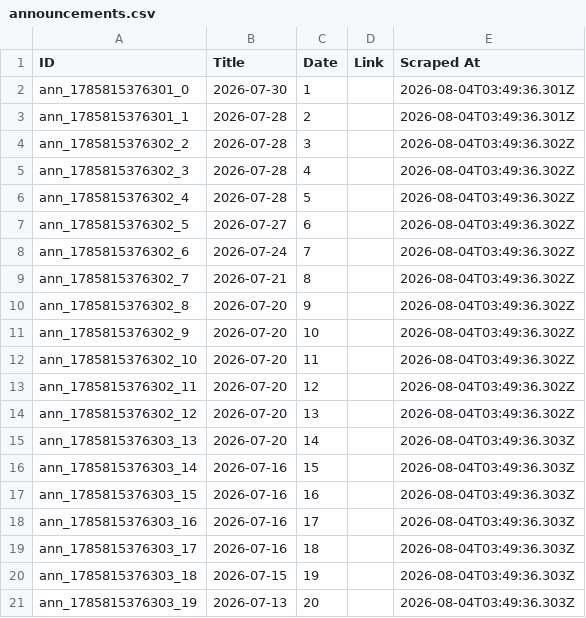
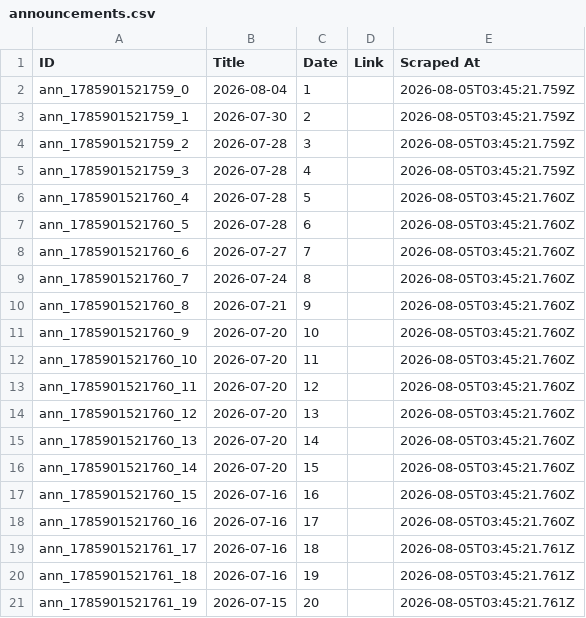
Before and after one commit to prometheus5863/form-g-aarsh, a CSV file: data/announcements.csv, drawn as a sheet.

```diff
--- a/data/announcements.csv
+++ b/data/announcements.csv
@@ -1,21 +1,21 @@
 ID,Title,Date,Link,Scraped At
-ann_1785815376301_0,2026-07-30,1,,2026-08-04T03:49:36.301Z
-ann_1785815376301_1,2026-07-28,2,,2026-08-04T03:49:36.301Z
-ann_1785815376302_2,2026-07-28,3,,2026-08-04T03:49:36.302Z
-ann_1785815376302_3,2026-07-28,4,,2026-08-04T03:49:36.302Z
-ann_1785815376302_4,2026-07-28,5,,2026-08-04T03:49:36.302Z
-ann_1785815376302_5,2026-07-27,6,,2026-08-04T03:49:36.302Z
-ann_1785815376302_6,2026-07-24,7,,2026-08-04T03:49:36.302Z
-ann_1785815376302_7,2026-07-21,8,,2026-08-04T03:49:36.302Z
-ann_1785815376302_8,2026-07-20,9,,2026-08-04T03:49:36.302Z
-ann_1785815376302_9,2026-07-20,10,,2026-08-04T03:49:36.302Z
-ann_1785815376302_10,2026-07-20,11,,2026-08-04T03:49:36.302Z
-ann_1785815376302_11,2026-07-20,12,,2026-08-04T03:49:36.302Z
-ann_1785815376302_12,2026-07-20,13,,2026-08-04T03:49:36.302Z
-ann_1785815376303_13,2026-07-20,14,,2026-08-04T03:49:36.303Z
-ann_1785815376303_14,2026-07-16,15,,2026-08-04T03:49:36.303Z
-ann_1785815376303_15,2026-07-16,16,,2026-08-04T03:49:36.303Z
-ann_1785815376303_16,2026-07-16,17,,2026-08-04T03:49:36.303Z
-ann_1785815376303_17,2026-07-16,18,,2026-08-04T03:49:36.303Z
-ann_1785815376303_18,2026-07-15,19,,2026-08-04T03:49:36.303Z
-ann_1785815376303_19,2026-07-13,20,,2026-08-04T03:49:36.303Z
+ann_1785901521759_0,2026-08-04,1,,2026-08-05T03:45:21.759Z
+ann_1785901521759_1,2026-07-30,2,,2026-08-05T03:45:21.759Z
+ann_1785901521759_2,2026-07-28,3,,2026-08-05T03:45:21.759Z
+ann_1785901521759_3,2026-07-28,4,,2026-08-05T03:45:21.759Z
+ann_1785901521760_4,2026-07-28,5,,2026-08-05T03:45:21.760Z
+ann_1785901521760_5,2026-07-28,6,,2026-08-05T03:45:21.760Z
+ann_1785901521760_6,2026-07-27,7,,2026-08-05T03:45:21.760Z
+ann_1785901521760_7,2026-07-24,8,,2026-08-05T03:45:21.760Z
+ann_1785901521760_8,2026-07-21,9,,2026-08-05T03:45:21.760Z
+ann_1785901521760_9,2026-07-20,10,,2026-08-05T03:45:21.760Z
+ann_1785901521760_10,2026-07-20,11,,2026-08-05T03:45:21.760Z
+ann_1785901521760_11,2026-07-20,12,,2026-08-05T03:45:21.760Z
+ann_1785901521760_12,2026-07-20,13,,2026-08-05T03:45:21.760Z
+ann_1785901521760_13,2026-07-20,14,,2026-08-05T03:45:21.760Z
+ann_1785901521760_14,2026-07-20,15,,2026-08-05T03:45:21.760Z
+ann_1785901521760_15,2026-07-16,16,,2026-08-05T03:45:21.760Z
+ann_1785901521760_16,2026-07-16,17,,2026-08-05T03:45:21.760Z
+ann_1785901521761_17,2026-07-16,18,,2026-08-05T03:45:21.761Z
+ann_1785901521761_18,2026-07-16,19,,2026-08-05T03:45:21.761Z
+ann_1785901521761_19,2026-07-15,20,,2026-08-05T03:45:21.761Z
```
Also changed, not shown: data/assignments.csv, data/public_announcements.csv.
